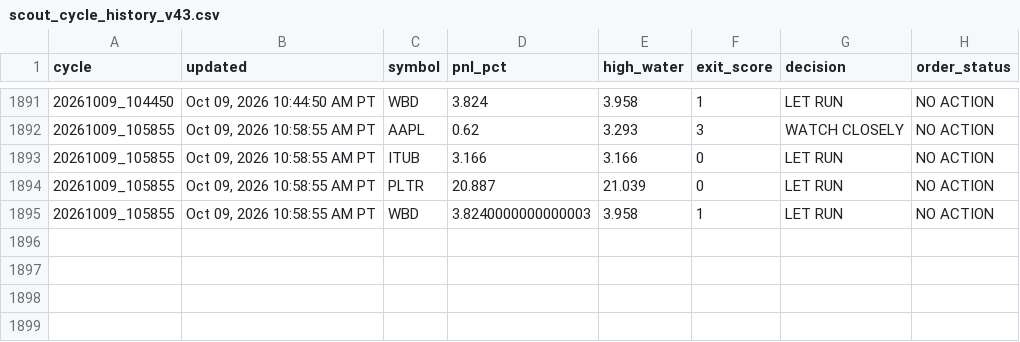
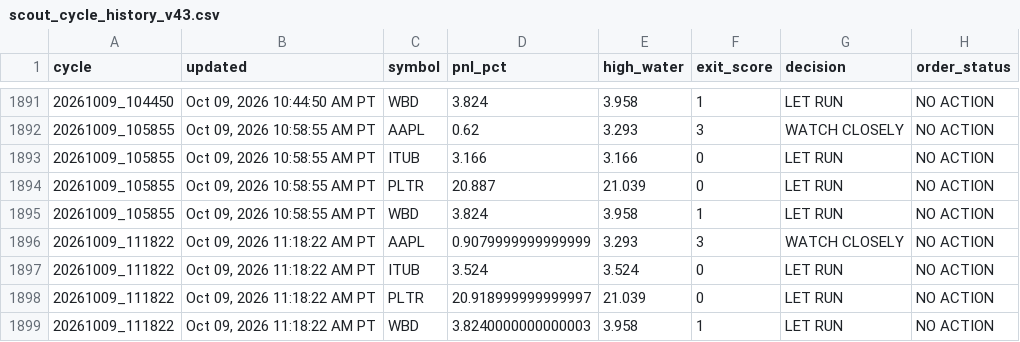
Before and after one commit to Kodamafire/scout-mobile, a CSV file: .scout/scout_cycle_history_v43.csv, drawn as a sheet; only a part is shown, gaps mark what is left out.

Commit message:
Scout automatic cycle

```diff
--- a/.scout/scout_cycle_history_v43.csv
+++ b/.scout/scout_cycle_history_v43.csv
@@ -1894,2 +1894,6 @@ cycle,updated,symbol,pnl_pct,high_water,exit_score,decision,order_status
 20261009_105855,"Oct 09, 2026 10:58:55 AM PT",PLTR,20.887,21.039,0,LET RUN,NO ACTION
-20261009_105855,"Oct 09, 2026 10:58:55 AM PT",WBD,3.8240000000000003,3.958,1,LET RUN,NO ACTION
+20261009_105855,"Oct 09, 2026 10:58:55 AM PT",WBD,3.824,3.958,1,LET RUN,NO ACTION
+20261009_111822,"Oct 09, 2026 11:18:22 AM PT",AAPL,0.9079999999999999,3.293,3,WATCH CLOSELY,NO ACTION
+20261009_111822,"Oct 09, 2026 11:18:22 AM PT",ITUB,3.524,3.524,0,LET RUN,NO ACTION
+20261009_111822,"Oct 09, 2026 11:18:22 AM PT",PLTR,20.918999999999997,21.039,0,LET RUN,NO ACTION
+20261009_111822,"Oct 09, 2026 11:18:22 AM PT",WBD,3.8240000000000003,3.958,1,LET RUN,NO ACTION
```
Also changed, not shown: 4 other files.
